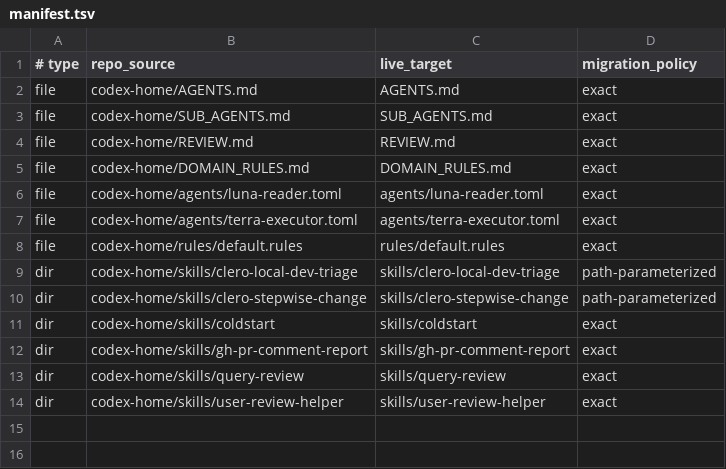
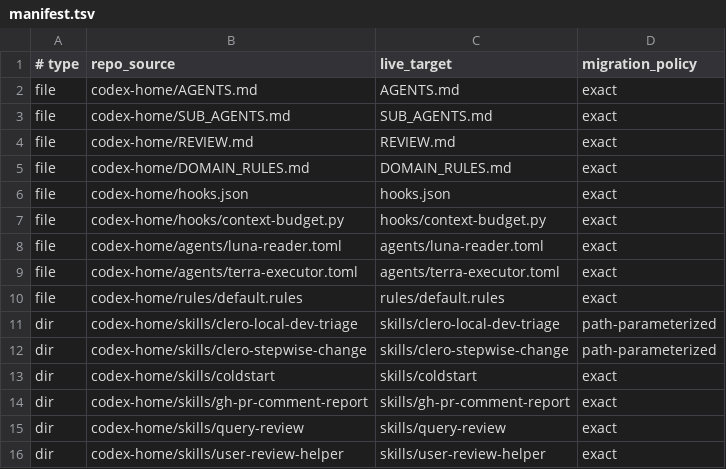
Before and after one commit to steamdollar/codex-config, a TSV file: manifest.tsv, drawn as a sheet.

```diff
--- a/manifest.tsv
+++ b/manifest.tsv
@@ -5,2 +5,4 @@ file	codex-home/REVIEW.md	REVIEW.md	exact
 file	codex-home/DOMAIN_RULES.md	DOMAIN_RULES.md	exact
+file	codex-home/hooks.json	hooks.json	exact
+file	codex-home/hooks/context-budget.py	hooks/context-budget.py	exact
 file	codex-home/agents/luna-reader.toml	agents/luna-reader.toml	exact
```
Also changed, not shown: 9 other files.
